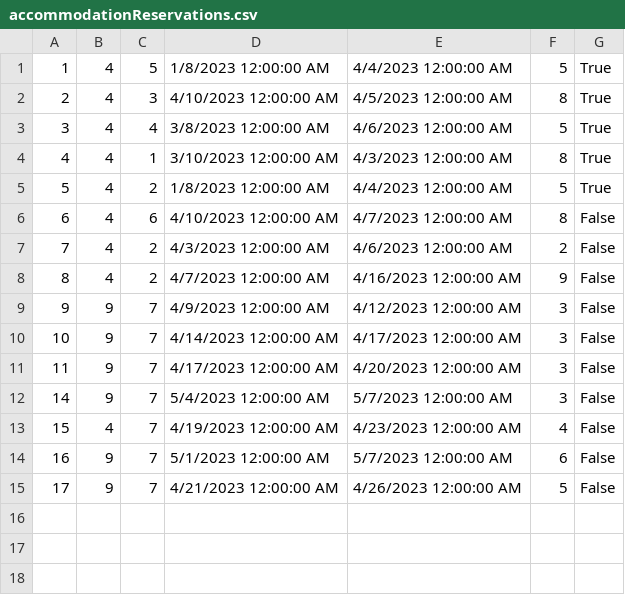
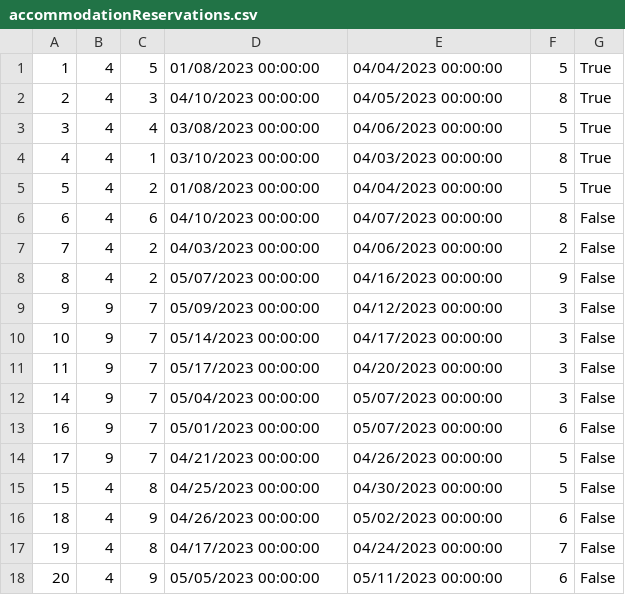
Before and after one commit to dokma11/SIMS-Project-Group-4-Team-B, a CSV file: Sims2023/Sims2023/Resources/Data/accommodationReservations.csv, drawn as a sheet.

```diff
--- a/Sims2023/Sims2023/Resources/Data/accommodationReservations.csv
+++ b/Sims2023/Sims2023/Resources/Data/accommodationReservations.csv
@@ -1,15 +1,18 @@
-1|4|5|1/8/2023 12:00:00 AM|4/4/2023 12:00:00 AM|5|True
-2|4|3|4/10/2023 12:00:00 AM|4/5/2023 12:00:00 AM|8|True
-3|4|4|3/8/2023 12:00:00 AM|4/6/2023 12:00:00 AM|5|True
-4|4|1|3/10/2023 12:00:00 AM|4/3/2023 12:00:00 AM|8|True
-5|4|2|1/8/2023 12:00:00 AM|4/4/2023 12:00:00 AM|5|True
-6|4|6|4/10/2023 12:00:00 AM|4/7/2023 12:00:00 AM|8|False
-7|4|2|4/3/2023 12:00:00 AM|4/6/2023 12:00:00 AM|2|False
-8|4|2|4/7/2023 12:00:00 AM|4/16/2023 12:00:00 AM|9|False
-9|9|7|4/9/2023 12:00:00 AM|4/12/2023 12:00:00 AM|3|False
-10|9|7|4/14/2023 12:00:00 AM|4/17/2023 12:00:00 AM|3|False
-11|9|7|4/17/2023 12:00:00 AM|4/20/2023 12:00:00 AM|3|False
-14|9|7|5/4/2023 12:00:00 AM|5/7/2023 12:00:00 AM|3|False
-15|4|7|4/19/2023 12:00:00 AM|4/23/2023 12:00:00 AM|4|False
-16|9|7|5/1/2023 12:00:00 AM|5/7/2023 12:00:00 AM|6|False
-17|9|7|4/21/2023 12:00:00 AM|4/26/2023 12:00:00 AM|5|False
+1|4|5|01/08/2023 00:00:00|04/04/2023 00:00:00|5|True
+2|4|3|04/10/2023 00:00:00|04/05/2023 00:00:00|8|True
+3|4|4|03/08/2023 00:00:00|04/06/2023 00:00:00|5|True
+4|4|1|03/10/2023 00:00:00|04/03/2023 00:00:00|8|True
+5|4|2|01/08/2023 00:00:00|04/04/2023 00:00:00|5|True
+6|4|6|04/10/2023 00:00:00|04/07/2023 00:00:00|8|False
+7|4|2|04/03/2023 00:00:00|04/06/2023 00:00:00|2|False
+8|4|2|05/07/2023 00:00:00|04/16/2023 00:00:00|9|False
+9|9|7|05/09/2023 00:00:00|04/12/2023 00:00:00|3|False
+10|9|7|05/14/2023 00:00:00|04/17/2023 00:00:00|3|False
+11|9|7|05/17/2023 00:00:00|04/20/2023 00:00:00|3|False
+14|9|7|05/04/2023 00:00:00|05/07/2023 00:00:00|3|False
+16|9|7|05/01/2023 00:00:00|05/07/2023 00:00:00|6|False
+17|9|7|04/21/2023 00:00:00|04/26/2023 00:00:00|5|False
+15|4|8|04/25/2023 00:00:00|04/30/2023 00:00:00|5|False
+18|4|9|04/26/2023 00:00:00|05/02/2023 00:00:00|6|False
+19|4|8|04/17/2023 00:00:00|04/24/2023 00:00:00|7|False
+20|4|9|05/05/2023 00:00:00|05/11/2023 00:00:00|6|False
```
Also changed, not shown: Sims2023/Sims2023/Resources/Data/accommodationCancellation.csv, 30 other files.
